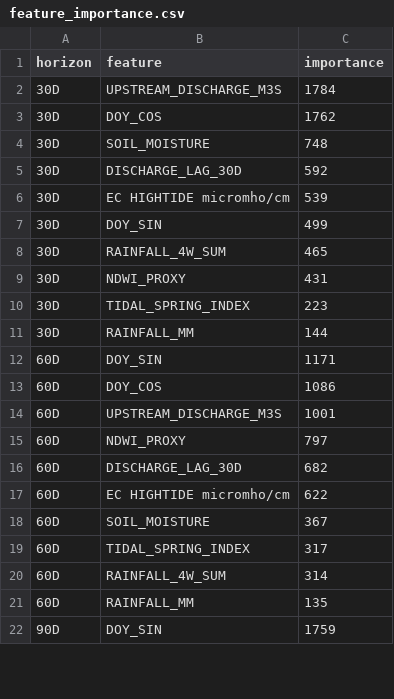
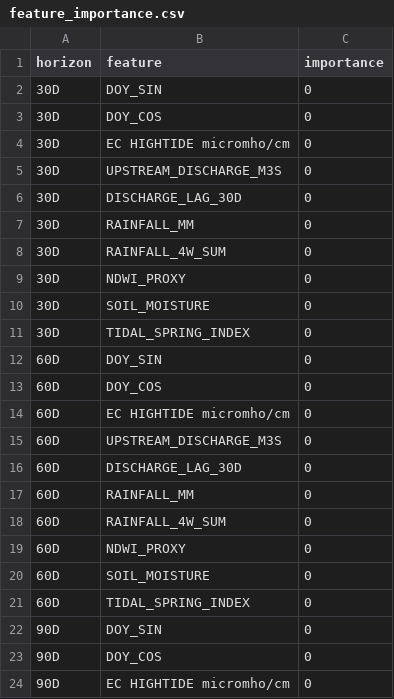
Before and after one commit to TashrikZim/AquaShield_AI, a CSV file: Model Training/results/feature_importance.csv, drawn as a sheet; only a part is shown; the diff covers the shown part only.

```diff
--- a/Model Training/results/feature_importance.csv
+++ b/Model Training/results/feature_importance.csv
@@ -1,22 +1,24 @@
 horizon,feature,importance
-30D,UPSTREAM_DISCHARGE_M3S,1784
-30D,DOY_COS,1762
-30D,SOIL_MOISTURE,748
-30D,DISCHARGE_LAG_30D,592
-30D,EC HIGHTIDE micromho/cm,539
-30D,DOY_SIN,499
-30D,RAINFALL_4W_SUM,465
-30D,NDWI_PROXY,431
-30D,TIDAL_SPRING_INDEX,223
-30D,RAINFALL_MM,144
-60D,DOY_SIN,1171
-60D,DOY_COS,1086
-60D,UPSTREAM_DISCHARGE_M3S,1001
-60D,NDWI_PROXY,797
-60D,DISCHARGE_LAG_30D,682
-60D,EC HIGHTIDE micromho/cm,622
-60D,SOIL_MOISTURE,367
-60D,TIDAL_SPRING_INDEX,317
-60D,RAINFALL_4W_SUM,314
-60D,RAINFALL_MM,135
-90D,DOY_SIN,1759
+30D,DOY_SIN,0
+30D,DOY_COS,0
+30D,EC HIGHTIDE micromho/cm,0
+30D,UPSTREAM_DISCHARGE_M3S,0
+30D,DISCHARGE_LAG_30D,0
+30D,RAINFALL_MM,0
+30D,RAINFALL_4W_SUM,0
+30D,NDWI_PROXY,0
+30D,SOIL_MOISTURE,0
+30D,TIDAL_SPRING_INDEX,0
+60D,DOY_SIN,0
+60D,DOY_COS,0
+60D,EC HIGHTIDE micromho/cm,0
+60D,UPSTREAM_DISCHARGE_M3S,0
+60D,DISCHARGE_LAG_30D,0
+60D,RAINFALL_MM,0
+60D,RAINFALL_4W_SUM,0
+60D,NDWI_PROXY,0
+60D,SOIL_MOISTURE,0
+60D,TIDAL_SPRING_INDEX,0
+90D,DOY_SIN,0
+90D,DOY_COS,0
+90D,EC HIGHTIDE micromho/cm,0
```
Also changed, not shown: 1 added row, 3 removed rows and 8 edited cells elsewhere in this file, Model Training/BWDB_Salinity_Dataset.csv, Model Training/results/test_predictions.csv, 8 other files.
